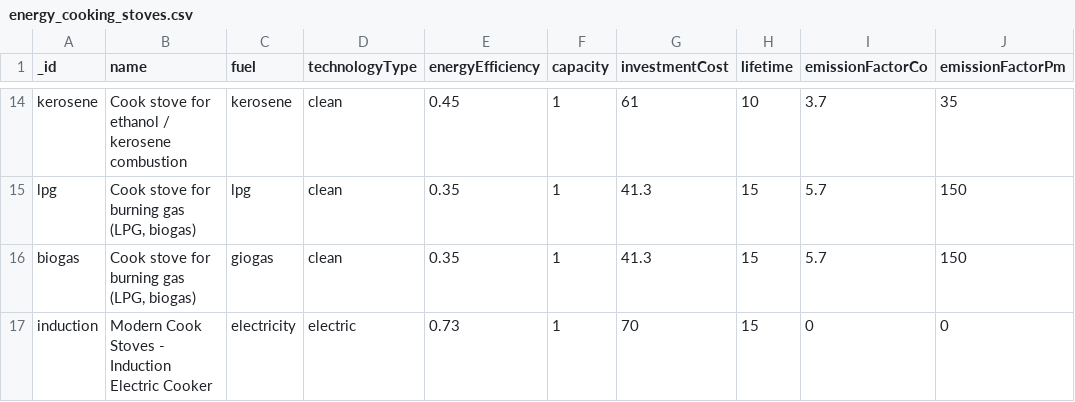
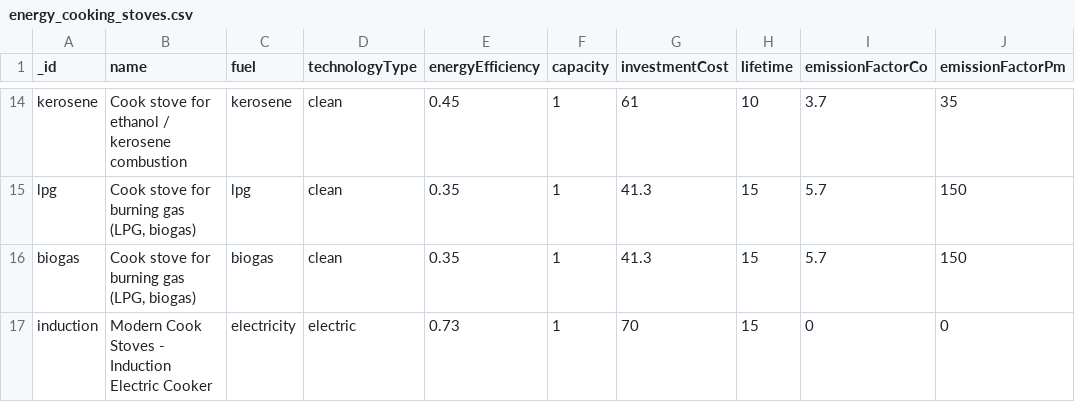
Before and after one commit to EPFL-ENAC/unhcr-geneva-tech-hub-app, a CSV file: couchdb/rawdata/energy_cooking_stoves.csv, drawn as a sheet; only a part is shown, gaps mark what is left out; the diff names each change by its address in the sheet, - before the commit and + after, or states it on an @@ line.

Commit message:
feat(energy): display cooking fuel

```diff
--- a/couchdb/rawdata/energy_cooking_stoves.csv
+++ b/couchdb/rawdata/energy_cooking_stoves.csv
-C16 (fuel): giogas
+C16 (fuel): biogas
```
Also changed, not shown: 28 other files.
